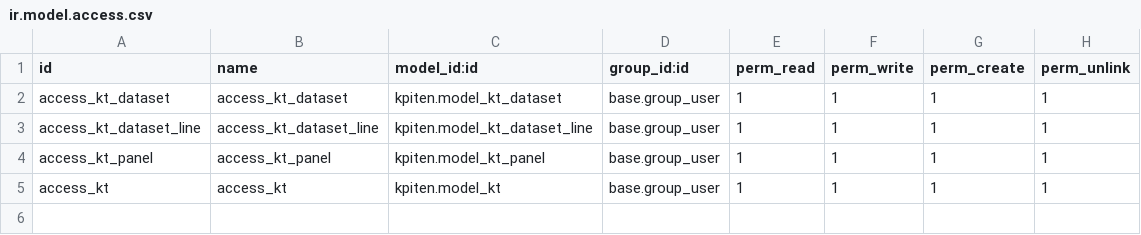
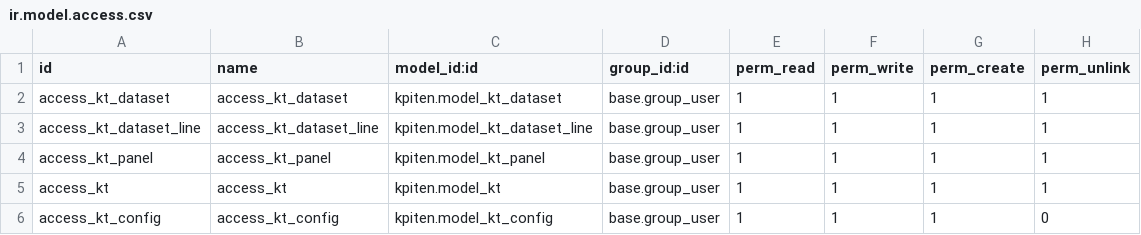
Before and after one commit to akretion/kpiten, a CSV file: kpiten/security/ir.model.access.csv, drawn as a sheet; the diff names each change by its address in the sheet, - before the commit and + after, or states it on an @@ line.

Commit message:
kt.config: single-record form replacing the kt_config system param
- one field per json key (graph title font color, colorway) with a live
  colorway swatch preview ; a 'Configuration' menu opens the form
- single record enforced (create override + ensure_single)
- get_config_json() serializes back to the legacy shape ; the jsonrpc
  backend reads kt.config with a fallback to ir.config_parameter

```diff
--- a/kpiten/security/ir.model.access.csv
+++ b/kpiten/security/ir.model.access.csv
+row 6: access_kt_config | access_kt_config | kpiten.model_kt_config | base.group_user | 1 | 1 | 1 | 0
```
Also changed, not shown: 3 other files.
